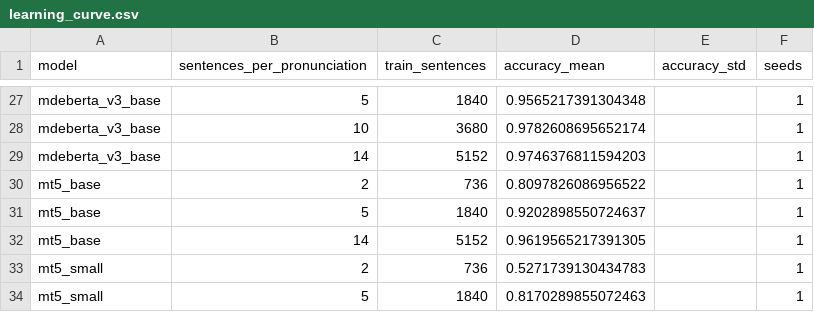
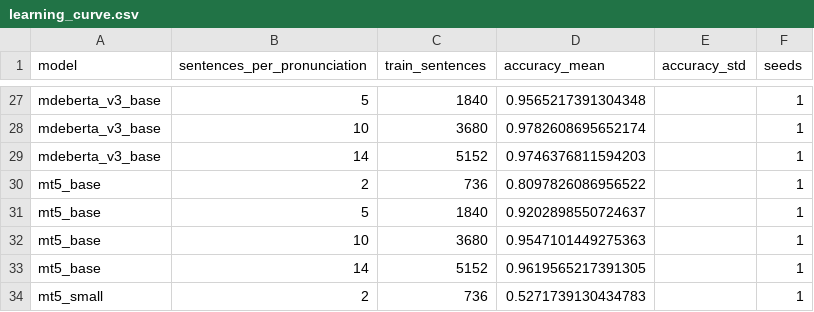
Before and after one commit to kawshikbuet17/bangla-heteronym-benchmark, a CSV file: results/learning_curve.csv, drawn as a sheet; only a part is shown, gaps mark what is left out; the shorter side is filled out with more unchanged rows.

```diff
--- a/results/learning_curve.csv
+++ b/results/learning_curve.csv
@@ -31,2 +31,3 @@ mt5_base,2,736,0.8097826086956522,,1
 mt5_base,5,1840,0.9202898550724637,,1
+mt5_base,10,3680,0.9547101449275363,,1
 mt5_base,14,5152,0.9619565217391305,,1
```
Also changed, not shown: results/runs.csv, results/summary.csv, 6 other files.
